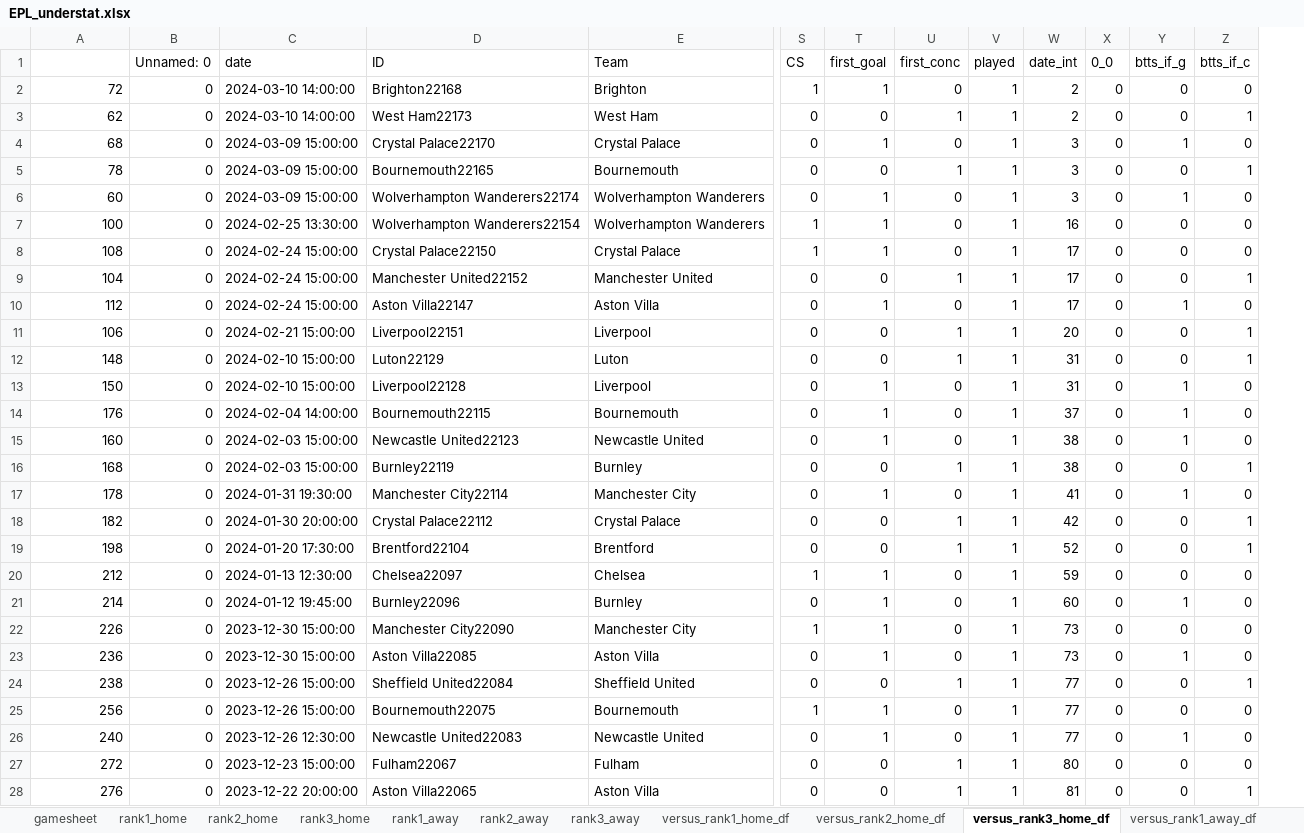
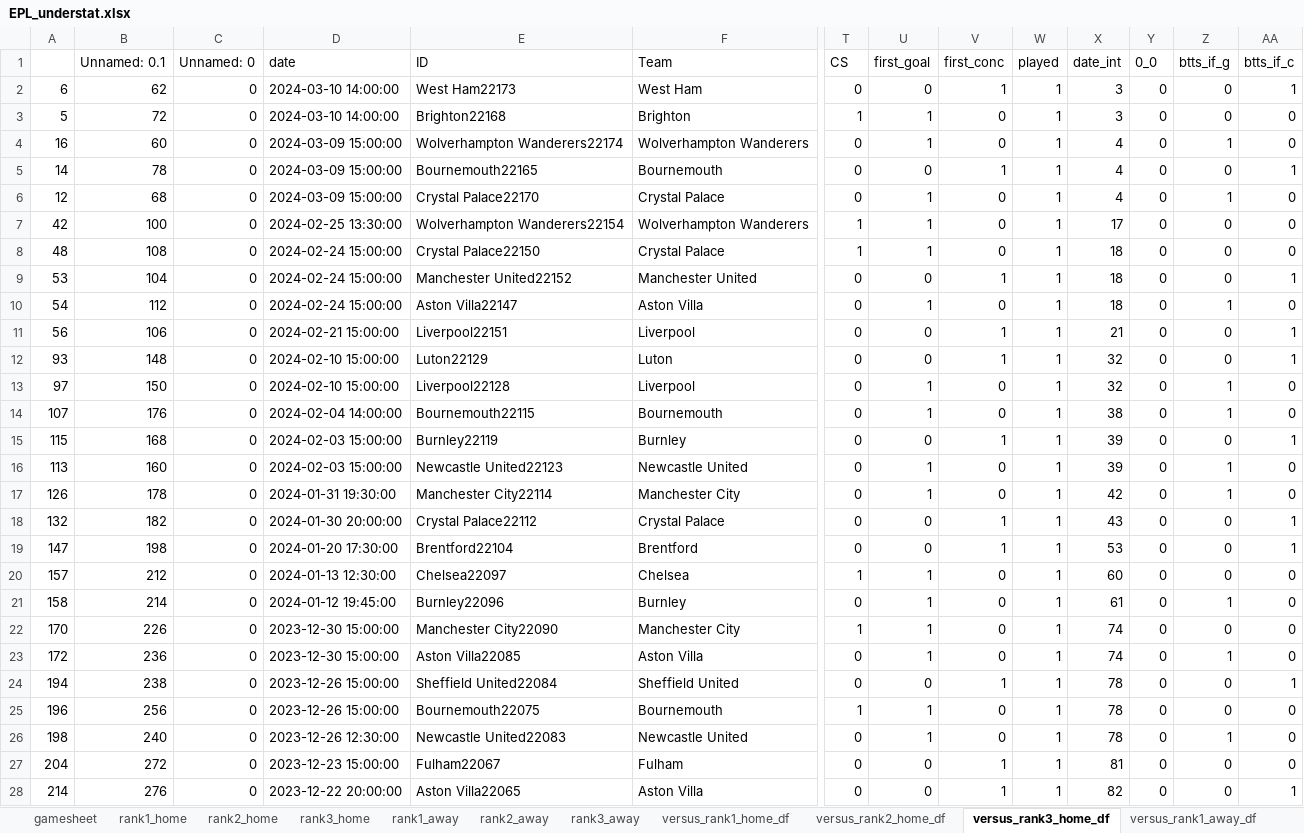
Before and after one commit to rpenn97/score_prediction_tool, an Excel workbook: EDA_DF/EPL_understat.xlsx, sheet versus_rank3_home_df, drawn as a sheet; only a part is shown, gaps mark what is left out; values as stored, in another font and other column widths than the file's, no cell formats; removed rows and columns are numbered as before the commit, all else as after; rows hold the shown columns only; the diff covers the shown part only; the diff names each change by its address in the sheet, - before the commit and + after, or states it on an @@ line.

```diff
--- a/EDA_DF/EPL_understat.xlsx (sheet versus_rank3_home_df)
+++ b/EDA_DF/EPL_understat.xlsx (sheet versus_rank3_home_df)
+column A, row 2: 6; row 4: 16; rows 7-15: 42 | 48 | 53 | 54 | 56 | 93 | 97 | 107 | 115; rows 17-28: 126 | 132 | 147 | 157 | 158 | 170 | 172 | 194 | 196 | 198 | 204 | 214
-B1: (empty)
+B1: Unnamed: 0.1
-row 2: 72 | 0 | 2024-03-10 14:00:00 | Brighton22168 | Brighton | 1 | 1 | 0 | 1 | 2 | 0 | 0 | 0
-X2 (date_int): 2
+X2 (date_int): 3
-row 4: 68 | 0 | 2024-03-09 15:00:00 | Crystal Palace22170 | Crystal Palace | 0 | 1 | 0 | 1 | 3 | 0 | 1 | 0
-row 5: 78 | 0 | 2024-03-09 15:00:00 | Bournemouth22165 | Bournemouth | 0 | 0 | 1 | 1 | 3 | 0 | 0 | 1
+row 3: 5 | 72 | 0 | 2024-03-10 14:00:00 | Brighton22168 | Brighton | 1 | 1 | 0 | 1 | 3 | 0 | 0 | 0
-X4 (date_int): 3
+X4 (date_int): 4
+row 5: 14 | 78 | 0 | 2024-03-09 15:00:00 | Bournemouth22165 | Bournemouth | 0 | 0 | 1 | 1 | 4 | 0 | 0 | 1
+row 6: 12 | 68 | 0 | 2024-03-09 15:00:00 | Crystal Palace22170 | Crystal Palace | 0 | 1 | 0 | 1 | 4 | 0 | 1 | 0
-X7 (date_int): 16
+X7 (date_int): 17
-X8:X10 (date_int): 17
+X8:X10 (date_int): 18
-X11 (date_int): 20
+X11 (date_int): 21
-X12:X13 (date_int): 31
+X12:X13 (date_int): 32
-X14 (date_int): 37
+X14 (date_int): 38
-row 15: 160 | 0 | 2024-02-03 15:00:00 | Newcastle United22123 | Newcastle United | 0 | 1 | 0 | 1 | 38 | 0 | 1 | 0
-X15 (date_int): 38
+X15 (date_int): 39
+row 16: 113 | 160 | 0 | 2024-02-03 15:00:00 | Newcastle United22123 | Newcastle United | 0 | 1 | 0 | 1 | 39 | 0 | 1 | 0
-X17 (date_int): 41
+X17 (date_int): 42
-X18 (date_int): 42
+X18 (date_int): 43
-X19 (date_int): 52
+X19 (date_int): 53
-X20 (date_int): 59
+X20 (date_int): 60
-X21 (date_int): 60
+X21 (date_int): 61
-X22:X23 (date_int): 73
+X22:X23 (date_int): 74
-X24:X26 (date_int): 77
+X24:X26 (date_int): 78
-X27 (date_int): 80
+X27 (date_int): 81
-X28 (date_int): 81
+X28 (date_int): 82
```
Also changed, not shown: 13 added rows, 13 removed rows and 55 edited cells elsewhere in this sheet, sheet gamesheet, sheet versus_rank2_home_df, sheet versus_rank2_away_df, sheet versus_rank3_away_df, sheet versus_rank1_away_df, sheet versus_rank1_home_df, 3 more sheets, cell formats, EDA_DF/Bundesliga_Rank_ML.xlsx, EDA_DF/EPL_Rank_ML.xlsx, 8 other files.
